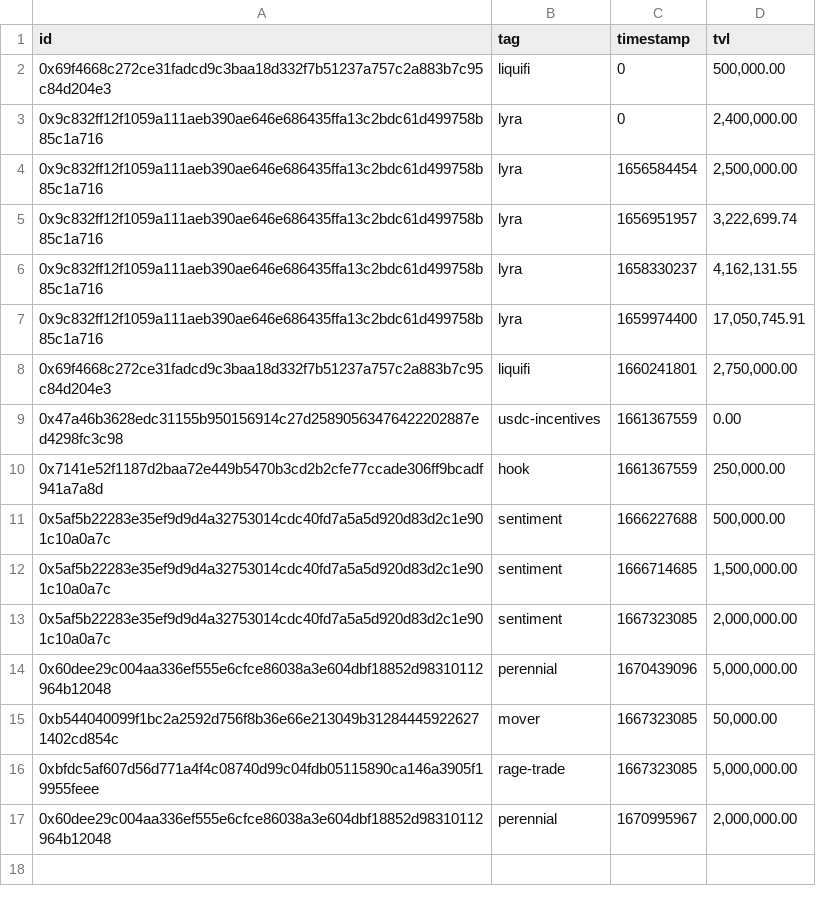
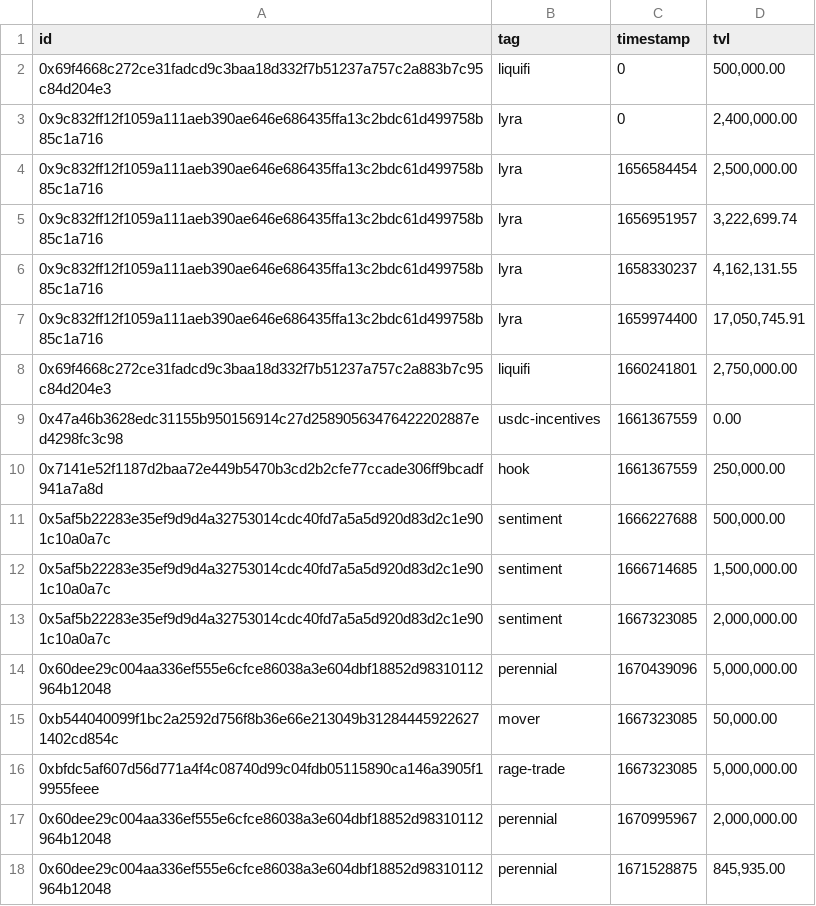
Before and after one commit to sherlock-protocol/sherlock-v2-indexer, a CSV file: meta/tvl_history.csv, drawn as a sheet; the diff names each change by its address in the sheet, - before the commit and + after, or states it on an @@ line.

Commit message:
fix: perennial coverage

```diff
--- a/meta/tvl_history.csv
+++ b/meta/tvl_history.csv
+row 18: 0x60dee29c004aa336ef555e6cfce86038a3e604dbf18852d98310112964b12048 | perennial | 1671528875 | 845,935.00
```
